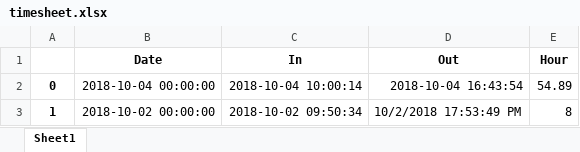
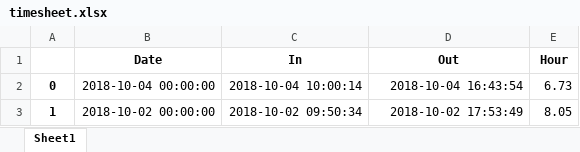
Before and after one commit to uwjake/timeSheet, an Excel workbook: timesheet.xlsx, sheet Sheet1, drawn as a sheet; values as stored, in another font and other column widths than the file's, no borders; the diff names each change by its address in the sheet, - before the commit and + after, or states it on an @@ line.

```diff
--- a/timesheet.xlsx (sheet Sheet1)
+++ b/timesheet.xlsx (sheet Sheet1)
-E2 (Hour): 54.89
+E2 (Hour): 6.73
-D3 (Out): 10/2/2018 17:53:49 PM
+D3 (Out): 2018-10-02 17:53:49
-E3 (Hour): 8
+E3 (Hour): 8.05
```
Also changed, not shown: 2 other files.
